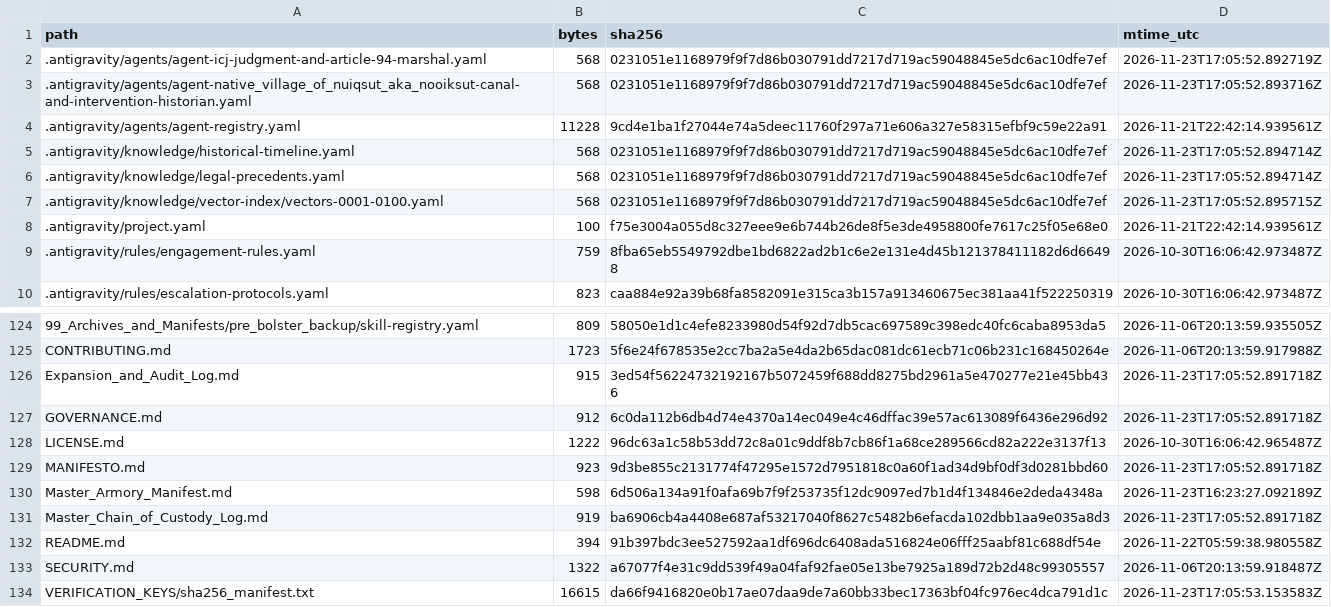
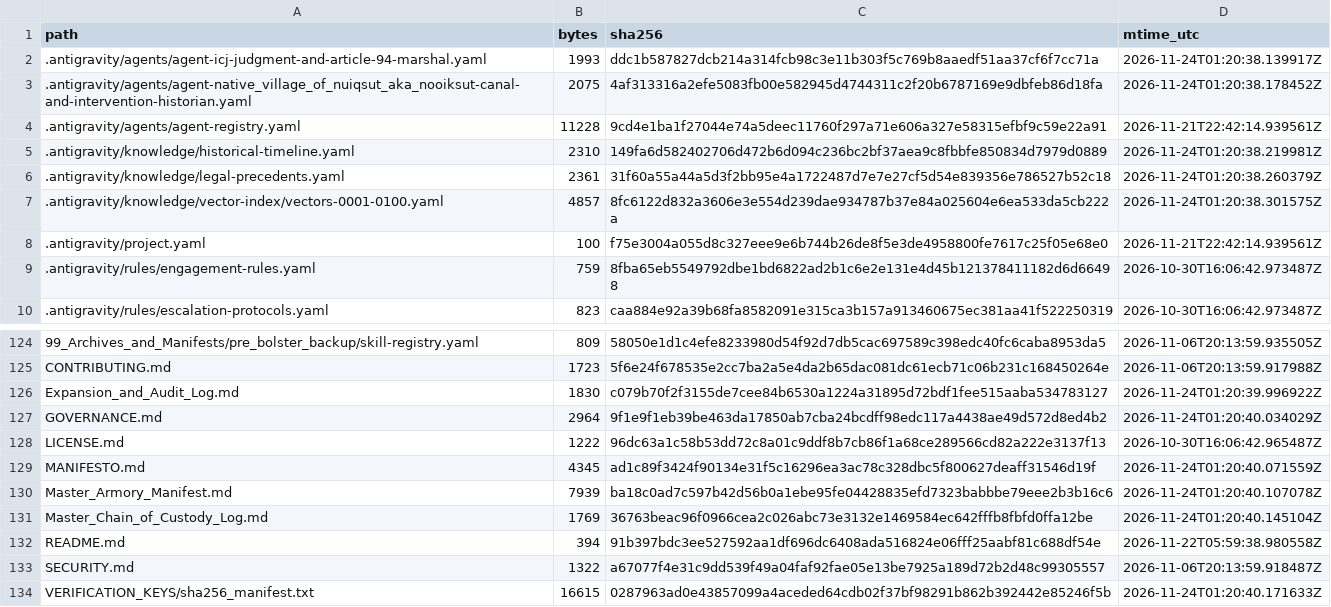
Before and after one commit to GlobalRestitutionAlliance/turtle-island-us-ak-native-village-of-nuiqsut-aka-nooiksut-master-litigation, a CSV file: 99_Archives_and_Manifests/MANIFEST_SHA256.csv, drawn as a sheet; only a part is shown, gaps mark what is left out; the diff covers the shown part only.

```diff
--- a/99_Archives_and_Manifests/MANIFEST_SHA256.csv
+++ b/99_Archives_and_Manifests/MANIFEST_SHA256.csv
@@ -1,8 +1,8 @@
 path,bytes,sha256,mtime_utc
-.antigravity/agents/agent-icj-judgment-and-article-94-marshal.yaml,568,0231051e1168979f9f7d86b030791dd7217d719ac59048845e5dc6ac10dfe7ef,2026-11-23T17:05:52.892719Z
-.antigravity/agents/agent-native_village_of_nuiqsut_aka_nooiksut-canal-and-intervention-historian.yaml,568,0231051e1168979f9f7d86b030791dd7217d719ac59048845e5dc6ac10dfe7ef,2026-11-23T17:05:52.893716Z
+.antigravity/agents/agent-icj-judgment-and-article-94-marshal.yaml,1993,ddc1b587827dcb214a314fcb98c3e11b303f5c769b8aaedf51aa37cf6f7cc71a,2026-11-24T01:20:38.139917Z
+.antigravity/agents/agent-native_village_of_nuiqsut_aka_nooiksut-canal-and-intervention-historian.yaml,2075,4af313316a2efe5083fb00e582945d4744311c2f20b6787169e9dbfeb86d18fa,2026-11-24T01:20:38.178452Z
 .antigravity/agents/agent-registry.yaml,11228,9cd4e1ba1f27044e74a5deec11760f297a71e606a327e58315efbf9c59e22a91,2026-11-21T22:42:14.939561Z
-.antigravity/knowledge/historical-timeline.yaml,568,0231051e1168979f9f7d86b030791dd7217d719ac59048845e5dc6ac10dfe7ef,2026-11-23T17:05:52.894714Z
-.antigravity/knowledge/legal-precedents.yaml,568,0231051e1168979f9f7d86b030791dd7217d719ac59048845e5dc6ac10dfe7ef,2026-11-23T17:05:52.894714Z
-.antigravity/knowledge/vector-index/vectors-0001-0100.yaml,568,0231051e1168979f9f7d86b030791dd7217d719ac59048845e5dc6ac10dfe7ef,2026-11-23T17:05:52.895715Z
+.antigravity/knowledge/historical-timeline.yaml,2310,149fa6d582402706d472b6d094c236bc2bf37aea9c8fbbfe850834d7979d0889,2026-11-24T01:20:38.219981Z
+.antigravity/knowledge/legal-precedents.yaml,2361,31f60a55a44a5d3f2bb95e4a1722487d7e7e27cf5d54e839356e786527b52c18,2026-11-24T01:20:38.260379Z
+.antigravity/knowledge/vector-index/vectors-0001-0100.yaml,4857,8fc6122d832a3606e3e554d239dae934787b37e84a025604e6ea533da5cb222a,2026-11-24T01:20:38.301575Z
 .antigravity/project.yaml,100,f75e3004a055d8c327eee9e6b744b26de8f5e3de4958800fe7617c25f05e68e0,2026-11-21T22:42:14.939561Z
@@ -125,10 +125,10 @@ path,bytes,sha256,mtime_utc
 CONTRIBUTING.md,1723,5f6e24f678535e2cc7ba2a5e4da2b65dac081dc61ecb71c06b231c168450264e,2026-11-06T20:13:59.917988Z
-Expansion_and_Audit_Log.md,915,3ed54f56224732192167b5072459f688dd8275bd2961a5e470277e21e45bb436,2026-11-23T17:05:52.891718Z
-GOVERNANCE.md,912,6c0da112b6db4d74e4370a14ec049e4c46dffac39e57ac613089f6436e296d92,2026-11-23T17:05:52.891718Z
+Expansion_and_Audit_Log.md,1830,c079b70f2f3155de7cee84b6530a1224a31895d72bdf1fee515aaba534783127,2026-11-24T01:20:39.996922Z
+GOVERNANCE.md,2964,9f1e9f1eb39be463da17850ab7cba24bcdff98edc117a4438ae49d572d8ed4b2,2026-11-24T01:20:40.034029Z
 LICENSE.md,1222,96dc63a1c58b53dd72c8a01c9ddf8b7cb86f1a68ce289566cd82a222e3137f13,2026-10-30T16:06:42.965487Z
-MANIFESTO.md,923,9d3be855c2131774f47295e1572d7951818c0a60f1ad34d9bf0df3d0281bbd60,2026-11-23T17:05:52.891718Z
-Master_Armory_Manifest.md,598,6d506a134a91f0afa69b7f9f253735f12dc9097ed7b1d4f134846e2deda4348a,2026-11-23T16:23:27.092189Z
-Master_Chain_of_Custody_Log.md,919,ba6906cb4a4408e687af53217040f8627c5482b6efacda102dbb1aa9e035a8d3,2026-11-23T17:05:52.891718Z
+MANIFESTO.md,4345,ad1c89f3424f90134e31f5c16296ea3ac78c328dbc5f800627deaff31546d19f,2026-11-24T01:20:40.071559Z
+Master_Armory_Manifest.md,7939,ba18c0ad7c597b42d56b0a1ebe95fe04428835efd7323babbbe79eee2b3b16c6,2026-11-24T01:20:40.107078Z
+Master_Chain_of_Custody_Log.md,1769,36763beac96f0966cea2c026abc73e3132e1469584ec642fffb8fbfd0ffa12be,2026-11-24T01:20:40.145104Z
 README.md,394,91b397bdc3ee527592aa1df696dc6408ada516824e06fff25aabf81c688df54e,2026-11-22T05:59:38.980558Z
 SECURITY.md,1322,a67077f4e31c9dd539f49a04faf92fae05e13be7925a189d72b2d48c99305557,2026-11-06T20:13:59.918487Z
-VERIFICATION_KEYS/sha256_manifest.txt,16615,da66f9416820e0b17ae07daa9de7a60bb33bec17363bf04fc976ec4dca791d1c,2026-11-23T17:05:53.153583Z
+VERIFICATION_KEYS/sha256_manifest.txt,16615,0287963ad0e43857099a4aceded64cdb02f37bf98291b862b392442e85246f5b,2026-11-24T01:20:40.171633Z
```
Also changed, not shown: 84 edited cells elsewhere in this file, 39 other files.
